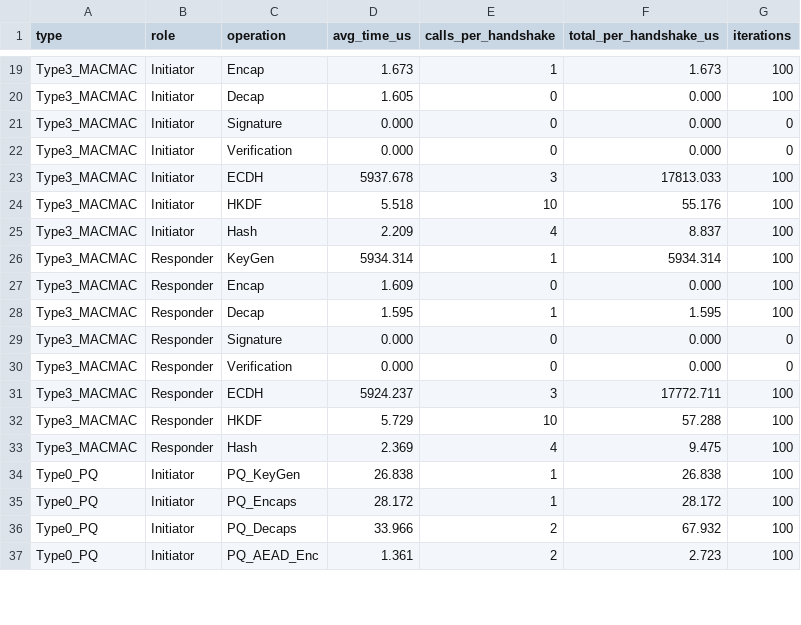
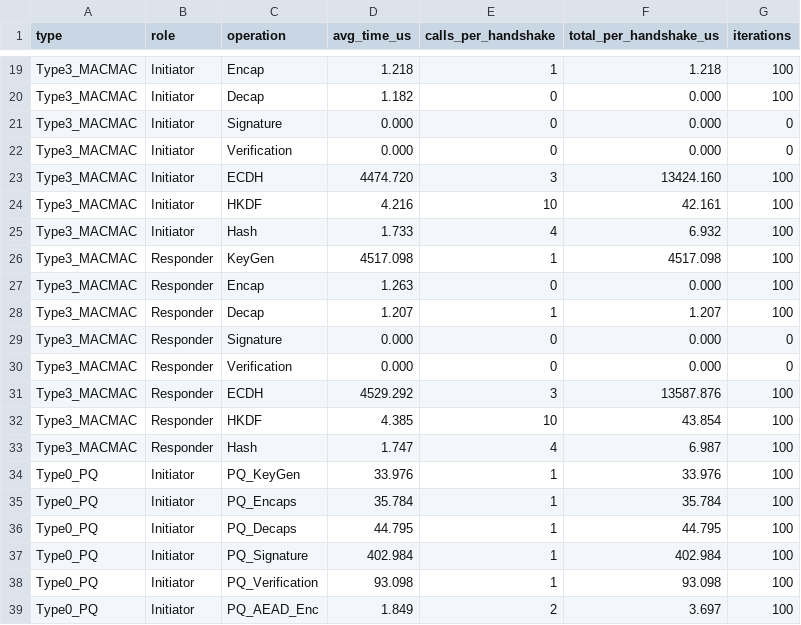
Before and after one commit to adipanca-unud/EDHOC-Hybrid, a CSV file: output/benchmark_operations.csv, drawn as a sheet; only a part is shown, gaps mark what is left out; addresses are those after the commit; the diff covers the shown part only; the diff names each change by its address in the sheet, - before the commit and + after, or states it on an @@ line.

```diff
--- a/output/benchmark_operations.csv
+++ b/output/benchmark_operations.csv
-D19 (avg_time_us): 1.673
+D19 (avg_time_us): 1.218
-F19 (total_per_handshake_us): 1.673
+F19 (total_per_handshake_us): 1.218
-D20 (avg_time_us): 1.605
+D20 (avg_time_us): 1.182
-D23 (avg_time_us): 5937.678
+D23 (avg_time_us): 4474.720
-F23 (total_per_handshake_us): 17813.033
+F23 (total_per_handshake_us): 13424.160
-D24 (avg_time_us): 5.518
+D24 (avg_time_us): 4.216
-F24 (total_per_handshake_us): 55.176
+F24 (total_per_handshake_us): 42.161
-D25 (avg_time_us): 2.209
+D25 (avg_time_us): 1.733
-F25 (total_per_handshake_us): 8.837
+F25 (total_per_handshake_us): 6.932
-D26 (avg_time_us): 5934.314
+D26 (avg_time_us): 4517.098
-F26 (total_per_handshake_us): 5934.314
+F26 (total_per_handshake_us): 4517.098
-D27 (avg_time_us): 1.609
+D27 (avg_time_us): 1.263
-D28 (avg_time_us): 1.595
+D28 (avg_time_us): 1.207
-F28 (total_per_handshake_us): 1.595
+F28 (total_per_handshake_us): 1.207
-D31 (avg_time_us): 5924.237
+D31 (avg_time_us): 4529.292
-F31 (total_per_handshake_us): 17772.711
+F31 (total_per_handshake_us): 13587.876
-D32 (avg_time_us): 5.729
+D32 (avg_time_us): 4.385
-F32 (total_per_handshake_us): 57.288
+F32 (total_per_handshake_us): 43.854
-D33 (avg_time_us): 2.369
+D33 (avg_time_us): 1.747
-F33 (total_per_handshake_us): 9.475
+F33 (total_per_handshake_us): 6.987
-D34 (avg_time_us): 26.838
+D34 (avg_time_us): 33.976
-F34 (total_per_handshake_us): 26.838
+F34 (total_per_handshake_us): 33.976
-D35 (avg_time_us): 28.172
+D35 (avg_time_us): 35.784
-F35 (total_per_handshake_us): 28.172
+F35 (total_per_handshake_us): 35.784
-D36 (avg_time_us): 33.966
+D36 (avg_time_us): 44.795
-E36 (calls_per_handshake): 2
+E36 (calls_per_handshake): 1
-F36 (total_per_handshake_us): 67.932
+F36 (total_per_handshake_us): 44.795
+row 37: Type0_PQ | Initiator | PQ_Signature | 402.984 | 1 | 402.984 | 100
+row 38: Type0_PQ | Initiator | PQ_Verification | 93.098 | 1 | 93.098 | 100
-D39 (avg_time_us): 1.361
+D39 (avg_time_us): 1.849
-F39 (total_per_handshake_us): 2.723
+F39 (total_per_handshake_us): 3.697
```
Also changed, not shown: 6 added rows and 83 edited cells elsewhere in this file, output/benchmark_handshake.csv, output/benchmark_overhead.csv, 8 other files.
